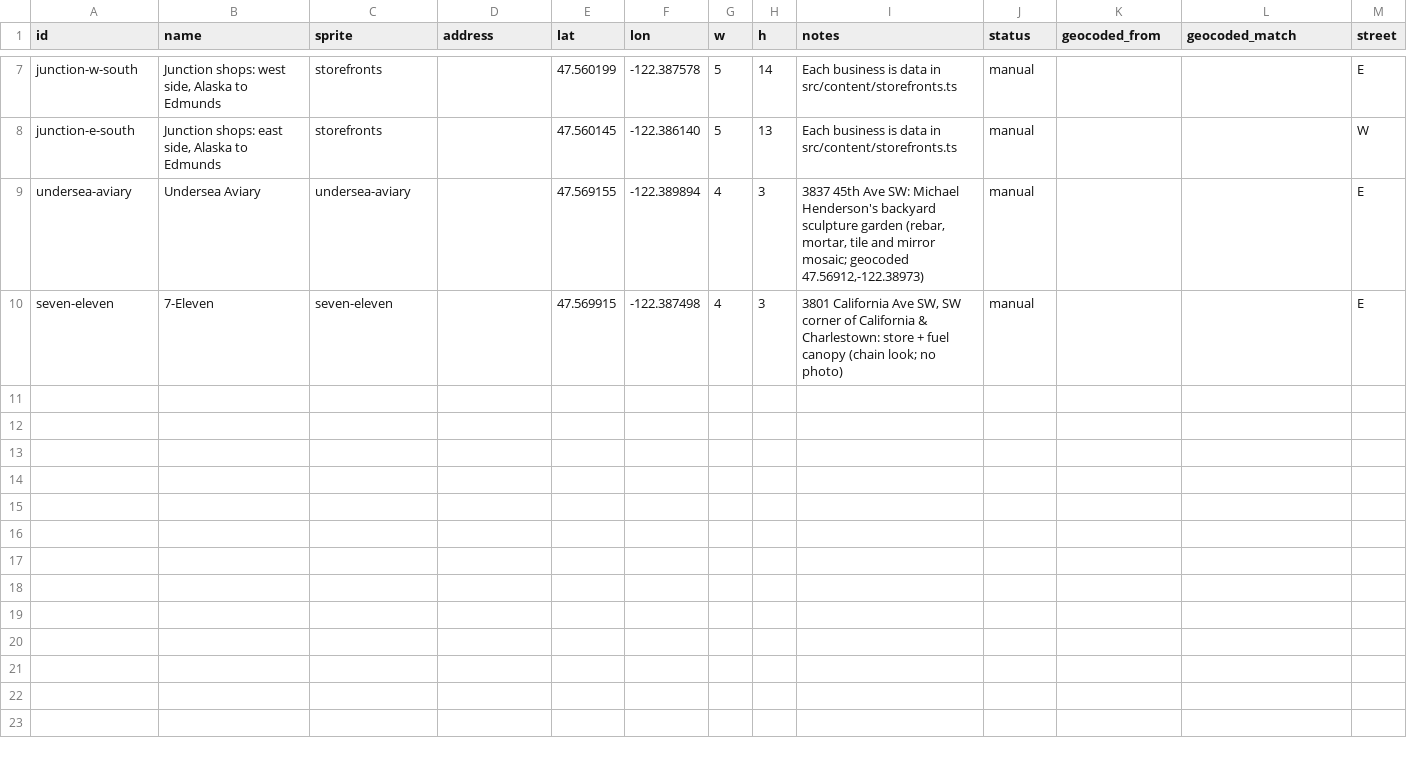
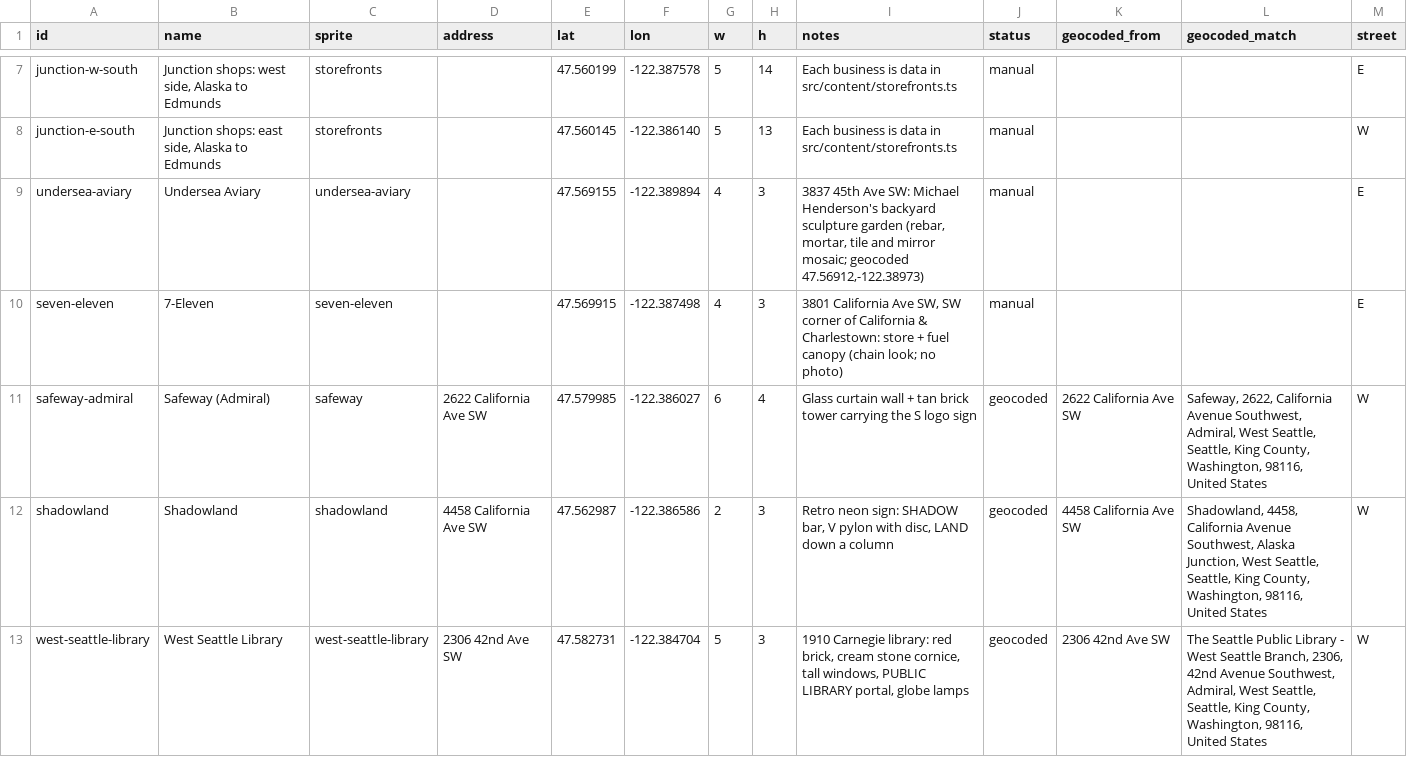
Before and after one commit to gardeninsound/map, a CSV file: content/landmarks.csv, drawn as a sheet; only a part is shown, gaps mark what is left out; the diff names each change by its address in the sheet, - before the commit and + after, or states it on an @@ line.

```diff
--- a/content/landmarks.csv
+++ b/content/landmarks.csv
+row 11: safeway-admiral | Safeway (Admiral) | safeway | 2622 California Ave SW | 47.579985 | -122.386027 | 6 | 4 | Glass curtain wall + tan brick tower carrying the S logo sign | geocoded | 2622 California Ave SW | Safeway, 2622, California Avenue Southwest, Admiral, West Seattle, Seattle, King County, Washington, 98116, United States | W
+row 12: shadowland | Shadowland | shadowland | 4458 California Ave SW | 47.562987 | -122.386586 | 2 | 3 | Retro neon sign: SHADOW bar, V pylon with disc, LAND down a column | geocoded | 4458 California Ave SW | Shadowland, 4458, California Avenue Southwest, Alaska Junction, West Seattle, Seattle, King County, Washington, 98116, United States | W
+row 13: west-seattle-library | West Seattle Library | west-seattle-library | 2306 42nd Ave SW | 47.582731 | -122.384704 | 5 | 3 | 1910 Carnegie library: red brick, cream stone cornice, tall windows, PUBLIC LIBRARY portal, globe lamps | geocoded | 2306 42nd Ave SW | The Seattle Public Library - West Seattle Branch, 2306, 42nd Avenue Southwest, Admiral, West Seattle, Seattle, King County, Washington, 98116, United States | W
```
Also changed, not shown: 9 other files.
